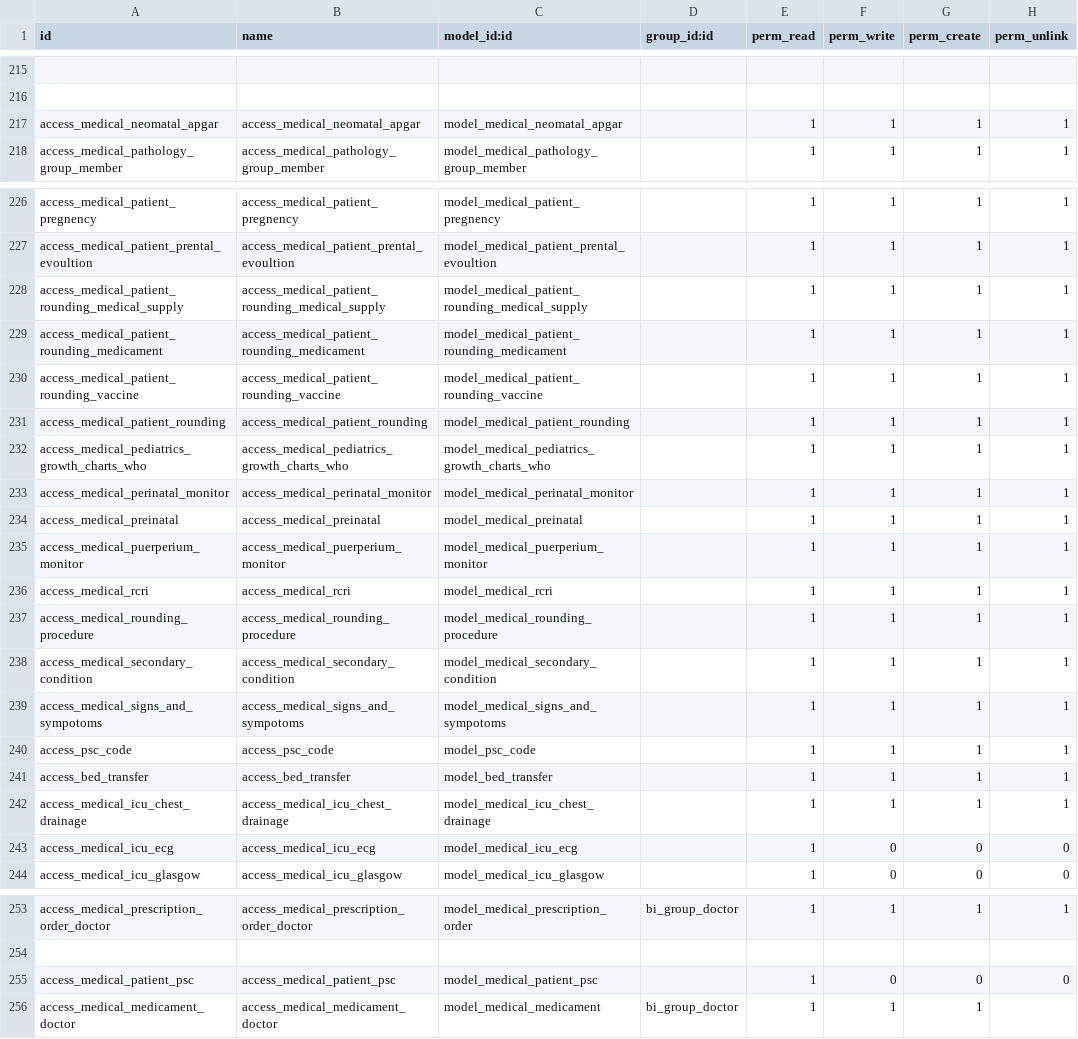
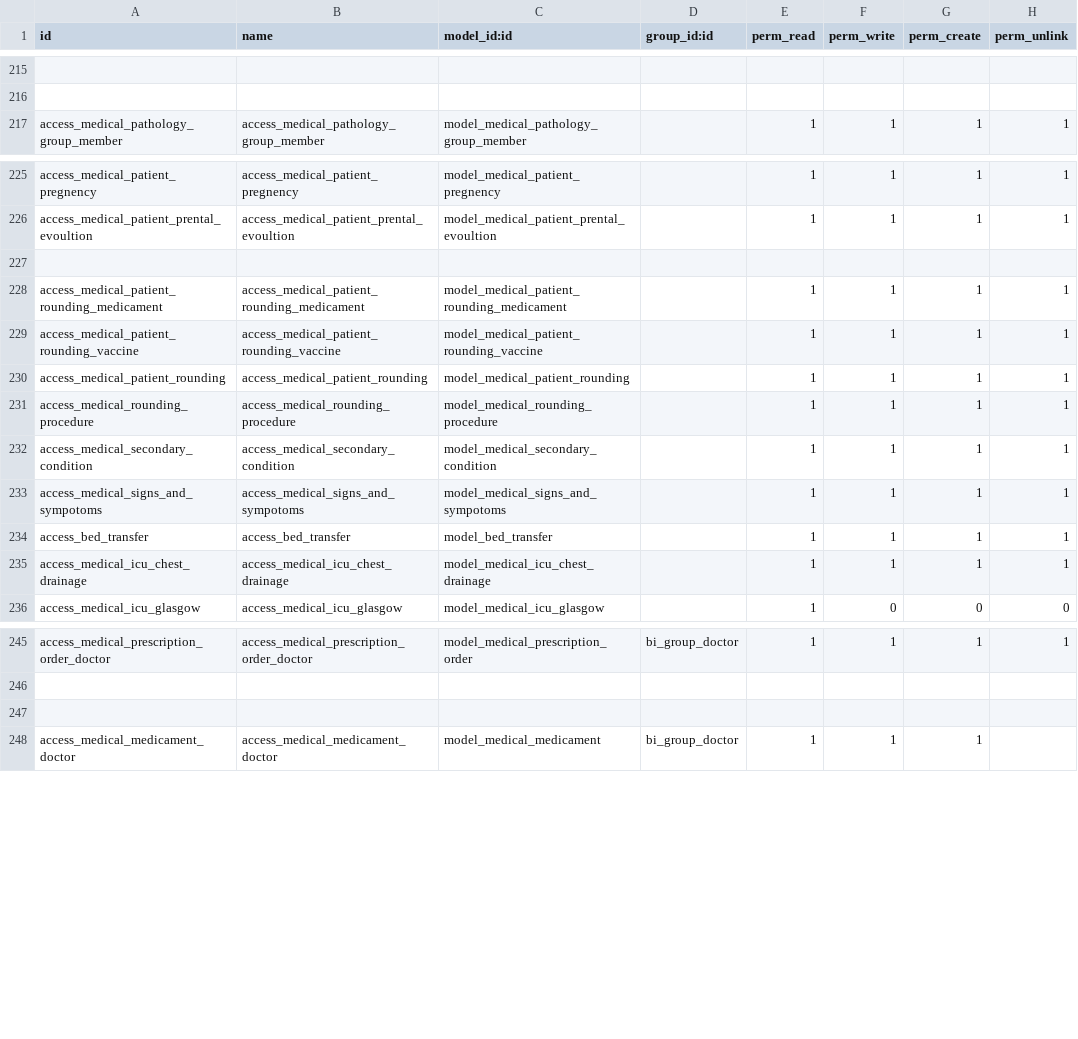
Before and after one commit to alyelnemr/HCI, a CSV file: aly_basic_hms/security/ir.model.access.csv, drawn as a sheet; only a part is shown, gaps mark what is left out; removed rows and columns are numbered as before the commit, all else as after; the diff covers the shown part only; the diff names each change by its address in the sheet, - before the commit and + after, or states it on an @@ line.

```diff
--- a/aly_basic_hms/security/ir.model.access.csv
+++ b/aly_basic_hms/security/ir.model.access.csv
-row 217: access_medical_neomatal_apgar | access_medical_neomatal_apgar | model_medical_neomatal_apgar |  | 1 | 1 | 1 | 1
-row 227: access_medical_patient_rounding_medical_supply | access_medical_patient_rounding_medical_supply | model_medical_patient_rounding_medical_supply |  | 1 | 1 | 1 | 1
+row 227: (empty)
-row 232: access_medical_pediatrics_growth_charts_who | access_medical_pediatrics_growth_charts_who | model_medical_pediatrics_growth_charts_who |  | 1 | 1 | 1 | 1
-row 233: access_medical_perinatal_monitor | access_medical_perinatal_monitor | model_medical_perinatal_monitor |  | 1 | 1 | 1 | 1
-row 234: access_medical_preinatal | access_medical_preinatal | model_medical_preinatal |  | 1 | 1 | 1 | 1
-row 235: access_medical_puerperium_monitor | access_medical_puerperium_monitor | model_medical_puerperium_monitor |  | 1 | 1 | 1 | 1
-row 236: access_medical_rcri | access_medical_rcri | model_medical_rcri |  | 1 | 1 | 1 | 1
-row 240: access_psc_code | access_psc_code | model_psc_code |  | 1 | 1 | 1 | 1
-row 243: access_medical_icu_ecg | access_medical_icu_ecg | model_medical_icu_ecg |  | 1 | 0 | 0 | 0
-row 247: access_medical_patient_psc | access_medical_patient_psc | model_medical_patient_psc |  | 1 | 0 | 0 | 0
+row 247: (empty)
```
Also changed, not shown: 3 edited cells elsewhere in this file, 44 other files.
